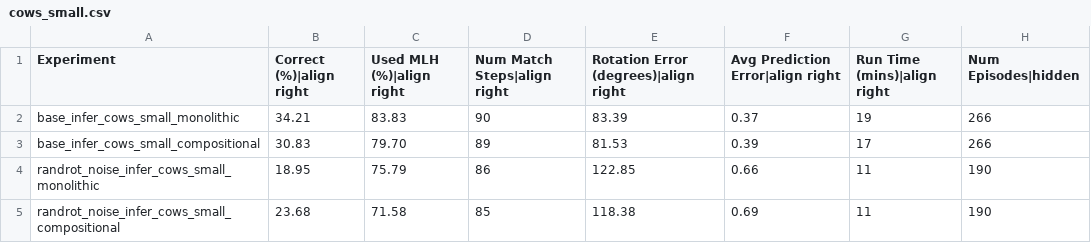
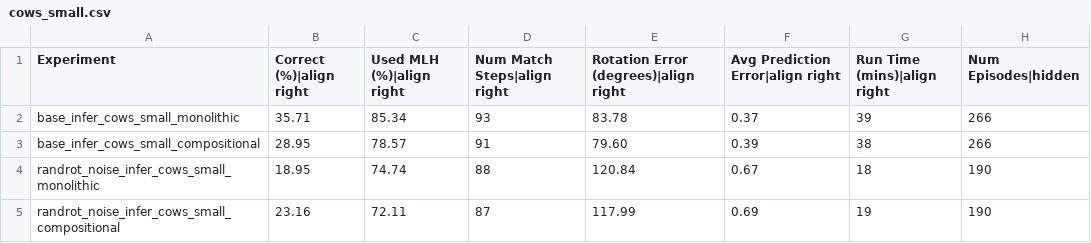
Before and after one commit to sebastianruizsebas/Monty_research, a CSV file: benchmarks/cows_small.csv, drawn as a sheet.

```diff
--- a/benchmarks/cows_small.csv
+++ b/benchmarks/cows_small.csv
@@ -1,5 +1,5 @@
 Experiment,Correct (%)|align right,Used MLH (%)|align right,Num Match Steps|align right,Rotation Error (degrees)|align right,Avg Prediction Error|align right,Run Time (mins)|align right,Num Episodes|hidden
-base_infer_cows_small_monolithic,34.21,83.83,90,83.39,0.37,19,266
-base_infer_cows_small_compositional,30.83,79.70,89,81.53,0.39,17,266
-randrot_noise_infer_cows_small_monolithic,18.95,75.79,86,122.85,0.66,11,190
-randrot_noise_infer_cows_small_compositional,23.68,71.58,85,118.38,0.69,11,190
+base_infer_cows_small_monolithic,35.71,85.34,93,83.78,0.37,39,266
+base_infer_cows_small_compositional,28.95,78.57,91,79.60,0.39,38,266
+randrot_noise_infer_cows_small_monolithic,18.95,74.74,88,120.84,0.67,18,190
+randrot_noise_infer_cows_small_compositional,23.16,72.11,87,117.99,0.69,19,190
```
Also changed, not shown: benchmarks/cows_large.csv, benchmarks/montymeetsworld.csv, 7 other files.
